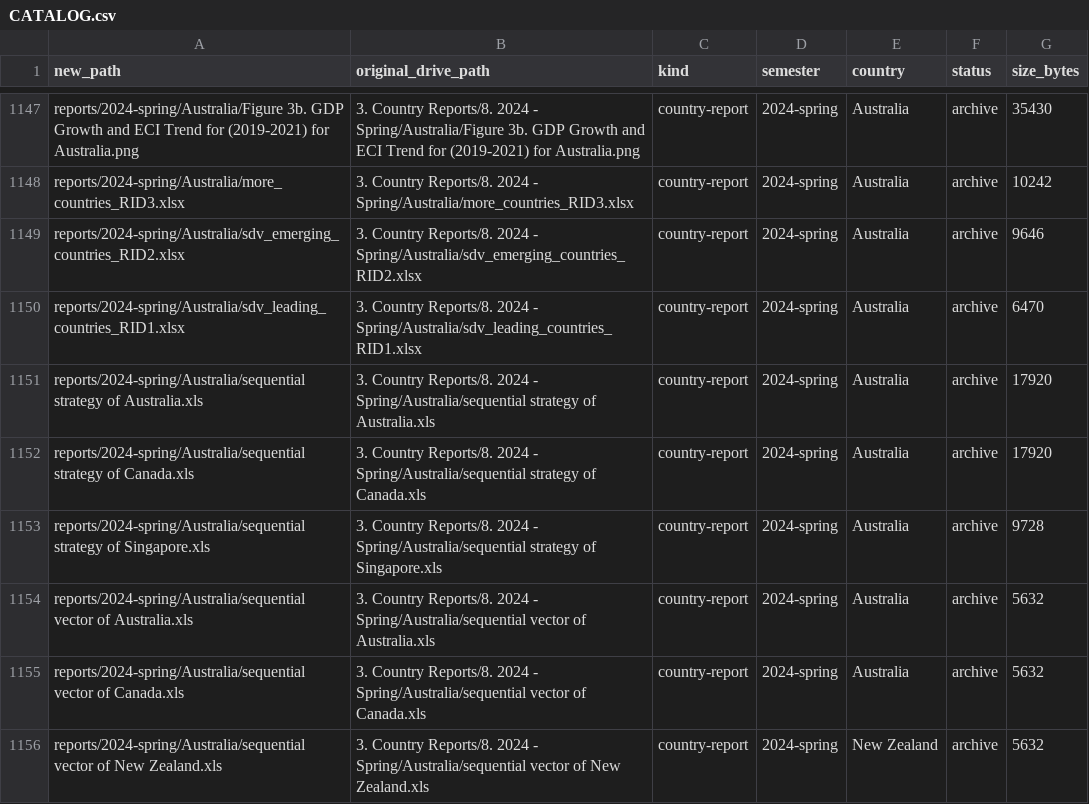
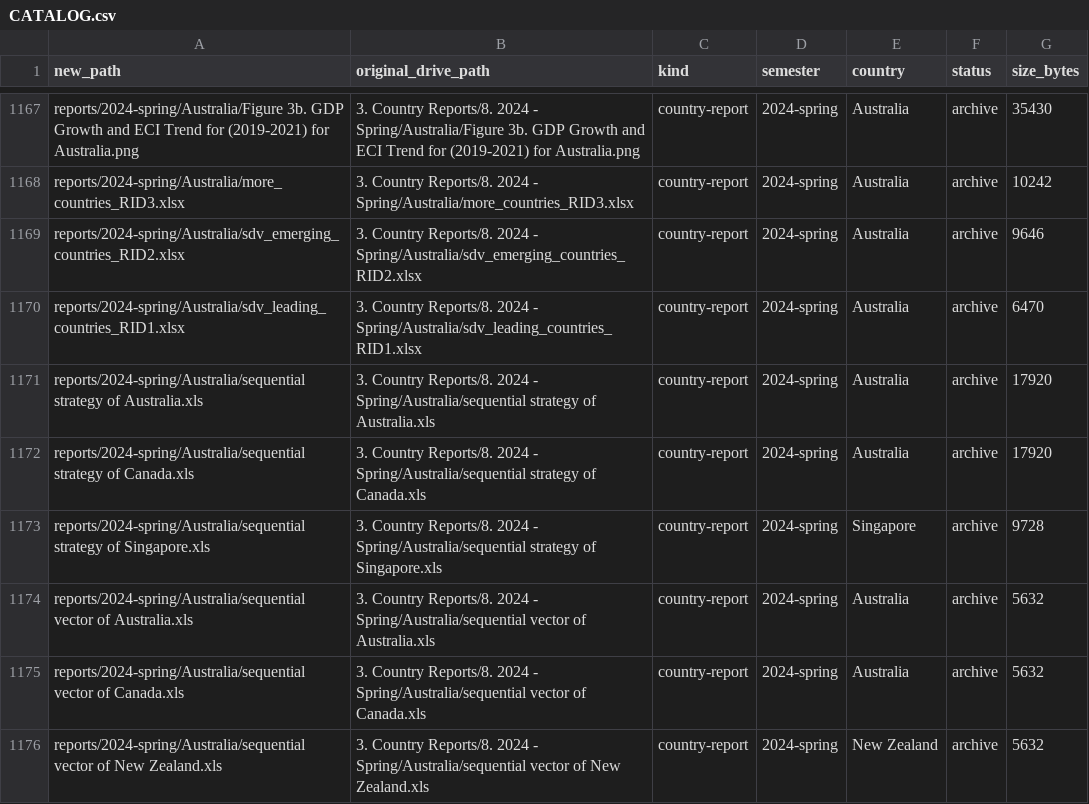
Before and after one commit to WillBetts22/eci-research, a CSV file: catalog/CATALOG.csv, drawn as a sheet; only a part is shown, gaps mark what is left out; the diff covers the shown part only.

```diff
--- a/catalog/CATALOG.csv
+++ b/catalog/CATALOG.csv
@@ -1152,3 +1172,3 @@ reports/2024-spring/Australia/sequential strategy of Australia.xls,3. Country Re
 reports/2024-spring/Australia/sequential strategy of Canada.xls,3. Country Reports/8. 2024 - Spring/Australia/sequential strategy of Canada.xls,country-report,2024-spring,Australia,archive,17920
-reports/2024-spring/Australia/sequential strategy of Singapore.xls,3. Country Reports/8. 2024 - Spring/Australia/sequential strategy of Singapore.xls,country-report,2024-spring,Australia,archive,9728
+reports/2024-spring/Australia/sequential strategy of Singapore.xls,3. Country Reports/8. 2024 - Spring/Australia/sequential strategy of Singapore.xls,country-report,2024-spring,Singapore,archive,9728
 reports/2024-spring/Australia/sequential vector of Australia.xls,3. Country Reports/8. 2024 - Spring/Australia/sequential vector of Australia.xls,country-report,2024-spring,Australia,archive,5632
```
Also changed, not shown: 21 added rows and 13 edited cells elsewhere in this file, 24 other files.
